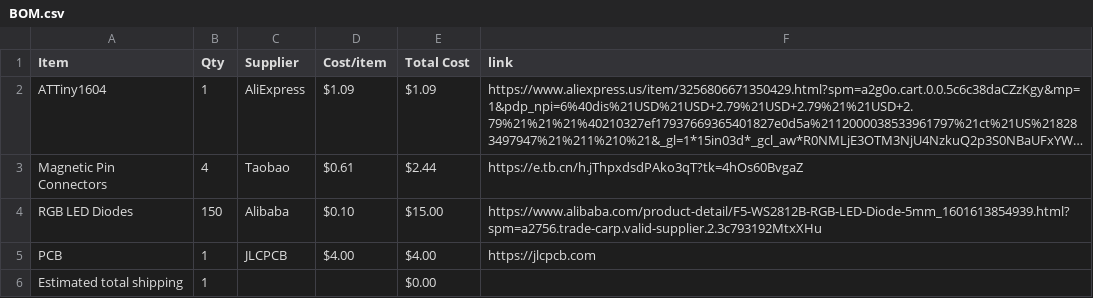
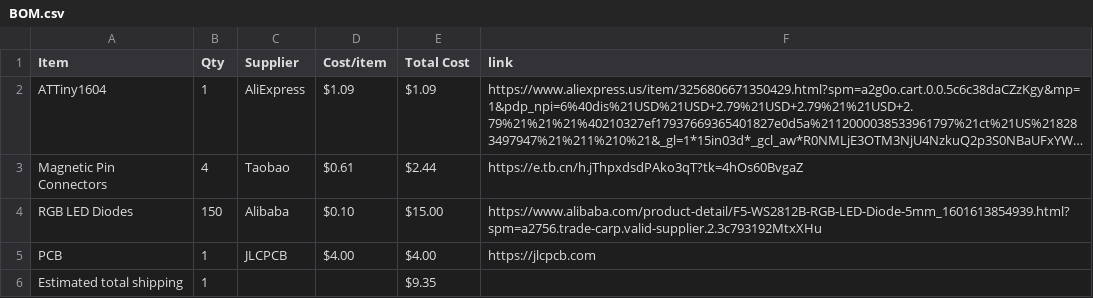
Before and after one commit to Stanlee1234/modular-led-matrix, a CSV file: BOM.csv, drawn as a sheet; long unchanged cells end in ….

Commit message:
Sync Modular Led Matrix from Half Life

```diff
--- a/BOM.csv
+++ b/BOM.csv
@@ -5,2 +5,2 @@ RGB LED Diodes,150,Alibaba,$0.10,$15.00,https://www.alibaba.com/product-detail/F
 PCB,1,JLCPCB,$4.00,$4.00,https://jlcpcb.com
-Estimated total shipping,1,,,$0.00,
+Estimated total shipping,1,,,$9.35,
```
